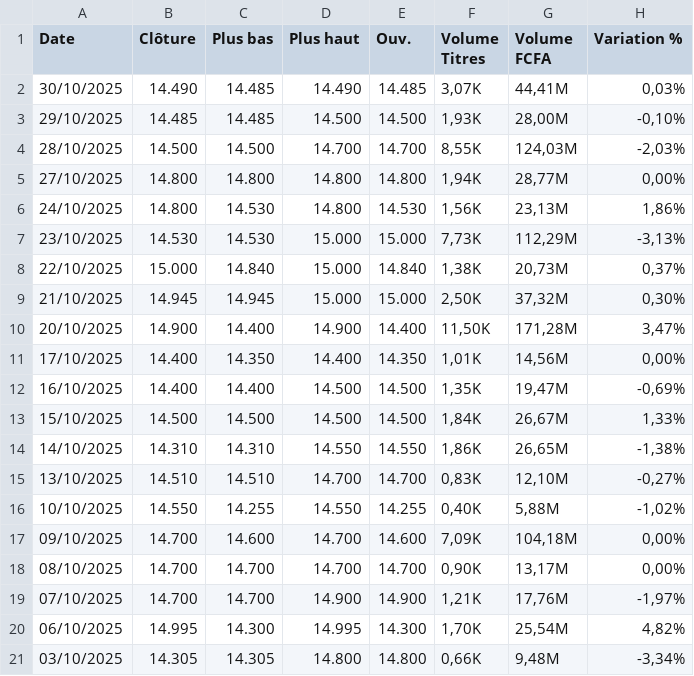
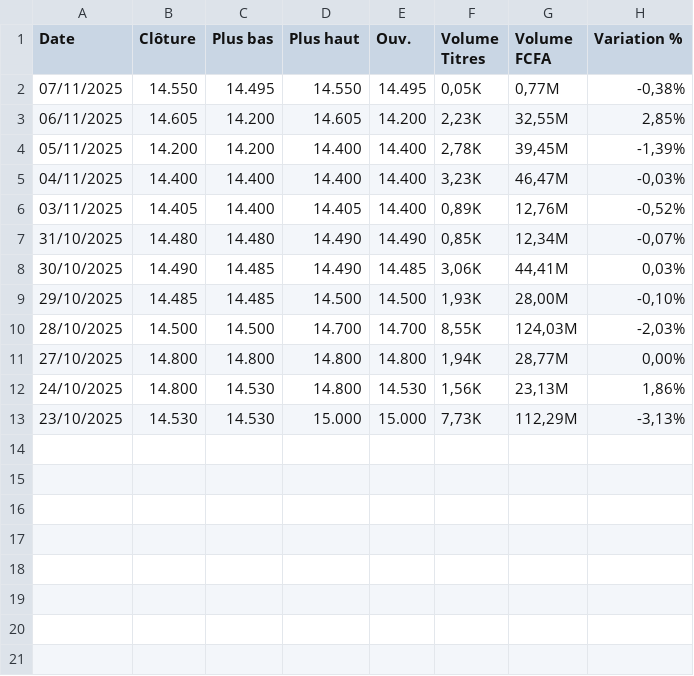
Before and after one commit to Ouatt-Isma/PlayInvest, a CSV file: backend/app/services/Historique BRVM/ORAC.csv, drawn as a sheet.

```diff
--- a/backend/app/services/Historique BRVM/ORAC.csv
+++ b/backend/app/services/Historique BRVM/ORAC.csv
@@ -1,3 +1,9 @@
 "Date","Clôture","Plus bas","Plus haut","Ouv.","Volume Titres","Volume FCFA","Variation %"
-"30/10/2025","14.490","14.485","14.490","14.485","3,07K","44,41M","0,03%"
+"07/11/2025","14.550","14.495","14.550","14.495","0,05K","0,77M","-0,38%"
+"06/11/2025","14.605","14.200","14.605","14.200","2,23K","32,55M","2,85%"
+"05/11/2025","14.200","14.200","14.400","14.400","2,78K","39,45M","-1,39%"
+"04/11/2025","14.400","14.400","14.400","14.400","3,23K","46,47M","-0,03%"
+"03/11/2025","14.405","14.400","14.405","14.400","0,89K","12,76M","-0,52%"
+"31/10/2025","14.480","14.480","14.490","14.490","0,85K","12,34M","-0,07%"
+"30/10/2025","14.490","14.485","14.490","14.485","3,06K","44,41M","0,03%"
 "29/10/2025","14.485","14.485","14.500","14.500","1,93K","28,00M","-0,10%"
@@ -7,15 +13 @@
 "23/10/2025","14.530","14.530","15.000","15.000","7,73K","112,29M","-3,13%"
-"22/10/2025","15.000","14.840","15.000","14.840","1,38K","20,73M","0,37%"
-"21/10/2025","14.945","14.945","15.000","15.000","2,50K","37,32M","0,30%"
-"20/10/2025","14.900","14.400","14.900","14.400","11,50K","171,28M","3,47%"
-"17/10/2025","14.400","14.350","14.400","14.350","1,01K","14,56M","0,00%"
-"16/10/2025","14.400","14.400","14.500","14.500","1,35K","19,47M","-0,69%"
-"15/10/2025","14.500","14.500","14.500","14.500","1,84K","26,67M","1,33%"
-"14/10/2025","14.310","14.310","14.550","14.550","1,86K","26,65M","-1,38%"
-"13/10/2025","14.510","14.510","14.700","14.700","0,83K","12,10M","-0,27%"
-"10/10/2025","14.550","14.255","14.550","14.255","0,40K","5,88M","-1,02%"
-"09/10/2025","14.700","14.600","14.700","14.600","7,09K","104,18M","0,00%"
-"08/10/2025","14.700","14.700","14.700","14.700","0,90K","13,17M","0,00%"
-"07/10/2025","14.700","14.700","14.900","14.900","1,21K","17,76M","-1,97%"
-"06/10/2025","14.995","14.300","14.995","14.300","1,70K","25,54M","4,82%"
-"03/10/2025","14.305","14.305","14.800","14.800","0,66K","9,48M","-3,34%"
```
Also changed, not shown: backend/app/services/Historique BRVM/BNBC.csv, backend/app/services/Historique BRVM/CFAC.csv, 23 other files.
